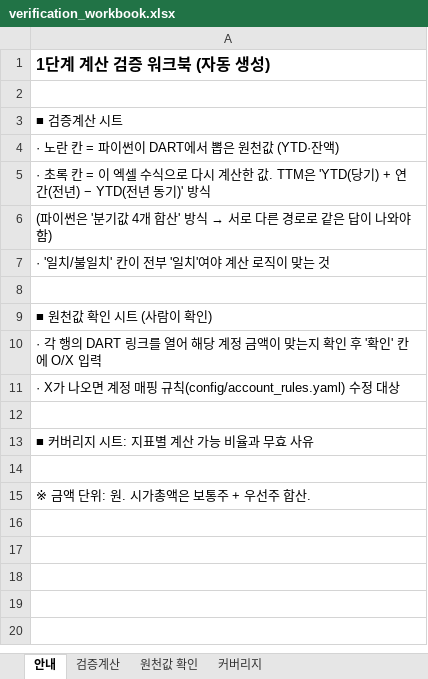
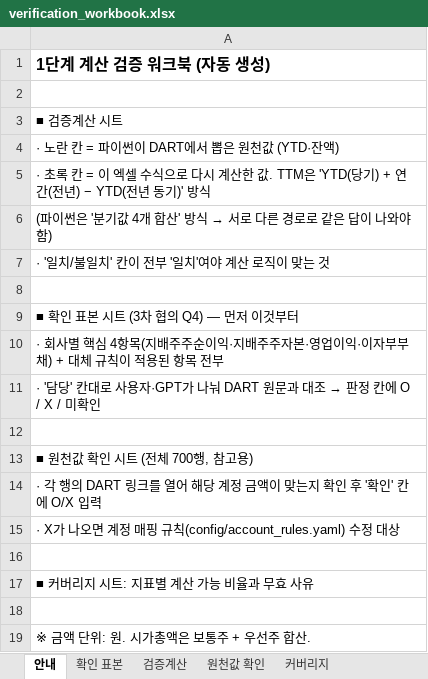
Before and after one commit to Geon-E/quant-screener, an Excel workbook: reports/phase1/verification_workbook.xlsx, sheet 안내, drawn as a sheet; values as stored, in another font and other column widths than the file's, no borders; the diff names each change by its address in the sheet, - before the commit and + after, or states it on an @@ line.

```diff
--- a/reports/phase1/verification_workbook.xlsx (sheet 안내)
+++ b/reports/phase1/verification_workbook.xlsx (sheet 안내)
+sheet tab: 확인 표본
-A9: ■ 원천값 확인 시트 (사람이 확인)
+A9: ■ 확인 표본 시트 (3차 협의 Q4) — 먼저 이것부터
+row 10: · 회사별 핵심 4항목(지배주주순이익·지배주주자본·영업이익·이자부부채) + 대체 규칙이 적용된 항목 전부
+row 11: · '담당' 칸대로 사용자·GPT가 나눠 DART 원문과 대조 → 판정 칸에 O / X / 미확인
+row 12: (empty)
+row 13: ■ 원천값 확인 시트 (전체 700행, 참고용)
```
Also changed, not shown: sheet 검증계산, sheet 원천값 확인, sheet 커버리지, 17 other files.
